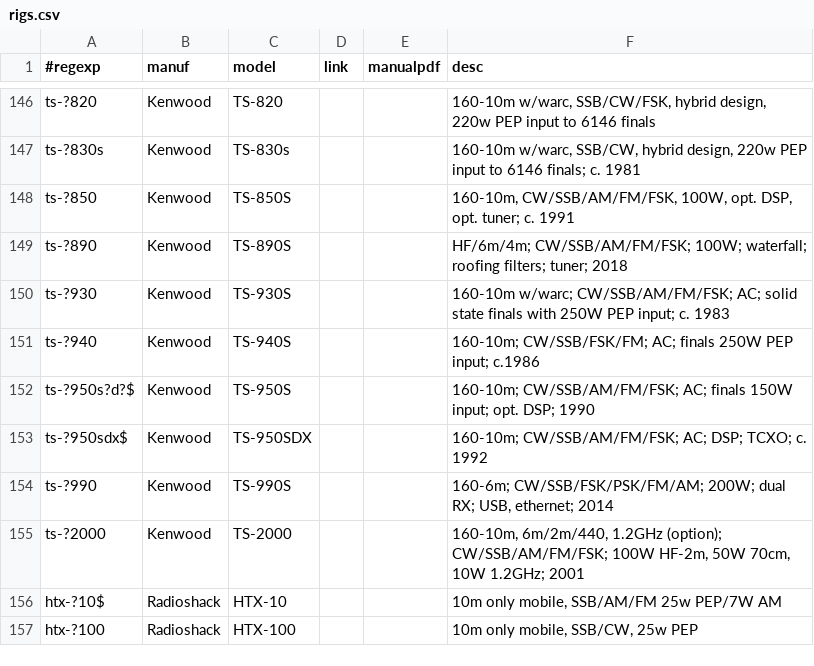
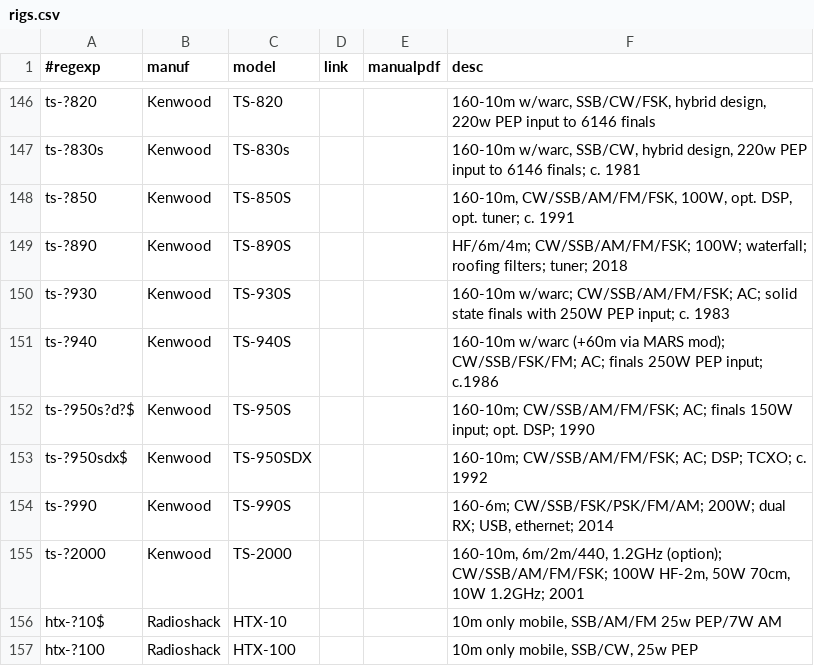
Before and after one commit to molo1134/rigs, a CSV file: rigs.csv, drawn as a sheet; only a part is shown, gaps mark what is left out.

Commit message:
update TS-940 per W8BSD; thanks

```diff
--- a/rigs.csv
+++ b/rigs.csv
@@ -150,3 +150,3 @@ ts-?890,Kenwood,TS-890S,,,"HF/6m/4m; CW/SSB/AM/FM/FSK; 100W; waterfall; roofing
 ts-?930,Kenwood,TS-930S,,,"160-10m w/warc; CW/SSB/AM/FM/FSK; AC; solid state finals with 250W PEP input; c. 1983"
-ts-?940,Kenwood,TS-940S,,,"160-10m; CW/SSB/FSK/FM; AC; finals 250W PEP input; c.1986"
+ts-?940,Kenwood,TS-940S,,,"160-10m w/warc (+60m via MARS mod); CW/SSB/FSK/FM; AC; finals 250W PEP input; c.1986"
 ts-?950s?d?$,Kenwood,TS-950S,,,"160-10m; CW/SSB/AM/FM/FSK; AC; finals 150W input; opt. DSP; 1990"
```
